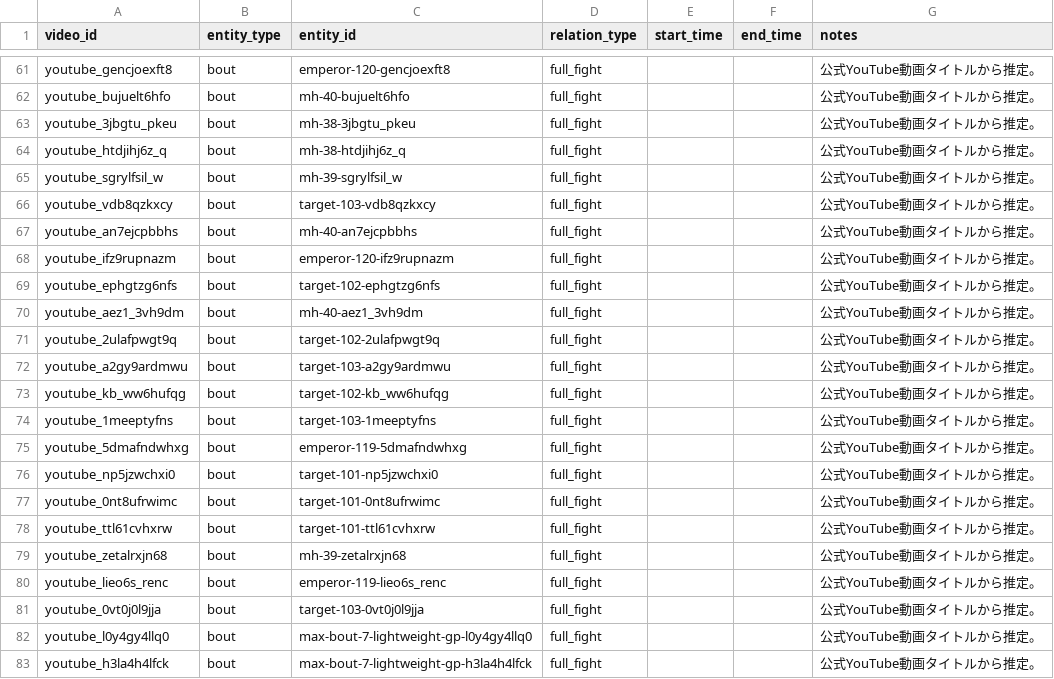
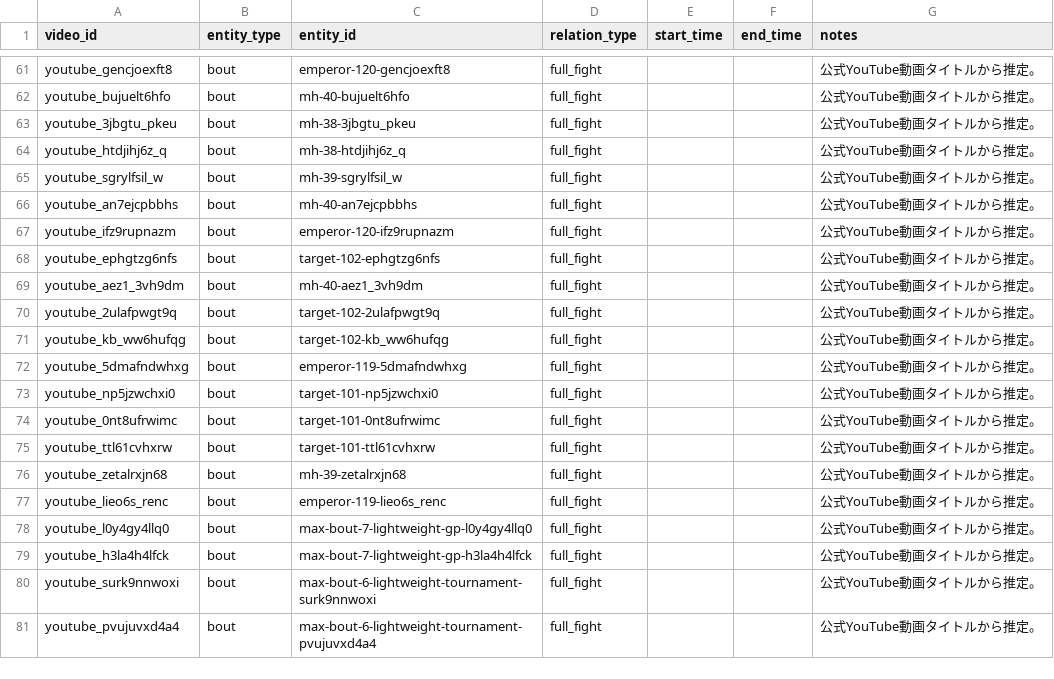
Before and after one commit to takano32/arakaku, a CSV file: data-src/video_links.csv, drawn as a sheet; only a part is shown, gaps mark what is left out; the shorter side is filled out with more unchanged rows; the diff names each change by its address in the sheet, - before the commit and + after, or states it on an @@ line.

```diff
--- a/data-src/video_links.csv
+++ b/data-src/video_links.csv
-row 66: youtube_vdb8qzkxcy | bout | target-103-vdb8qzkxcy | full_fight |  |  | 公式YouTube動画タイトルから推定。
-row 72: youtube_a2gy9ardmwu | bout | target-103-a2gy9ardmwu | full_fight |  |  | 公式YouTube動画タイトルから推定。
-row 74: youtube_1meeptyfns | bout | target-103-1meeptyfns | full_fight |  |  | 公式YouTube動画タイトルから推定。
-row 81: youtube_0vt0j0l9jja | bout | target-103-0vt0j0l9jja | full_fight |  |  | 公式YouTube動画タイトルから推定。
```
Also changed, not shown: data-src/bouts.csv, review/source_bout_reference_candidates.csv, 1 other file.
